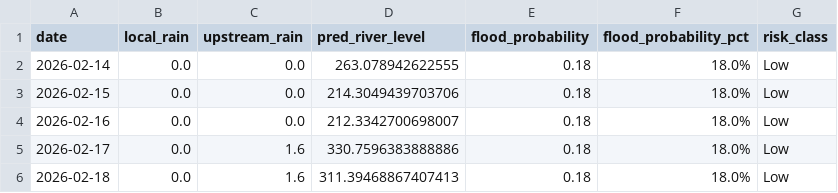
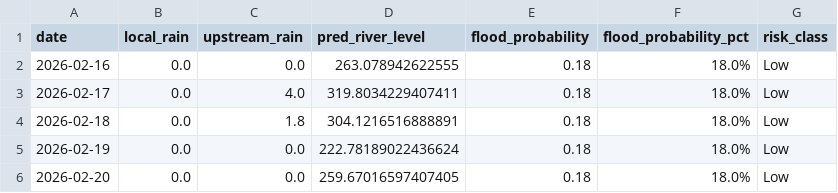
Before and after one commit to keshavkhandelwal13/Matsya-Flood-detector, a CSV file: backend/flood_detector/flood_forecast.csv, drawn as a sheet.

```diff
--- a/backend/flood_detector/flood_forecast.csv
+++ b/backend/flood_detector/flood_forecast.csv
@@ -1,6 +1,6 @@
 date,local_rain,upstream_rain,pred_river_level,flood_probability,flood_probability_pct,risk_class
-2026-02-14,0.0,0.0,263.078942622555,0.18,18.0%,Low
-2026-02-15,0.0,0.0,214.3049439703706,0.18,18.0%,Low
-2026-02-16,0.0,0.0,212.3342700698007,0.18,18.0%,Low
-2026-02-17,0.0,1.6,330.7596383888886,0.18,18.0%,Low
-2026-02-18,0.0,1.6,311.39468867407413,0.18,18.0%,Low
+2026-02-16,0.0,0.0,263.078942622555,0.18,18.0%,Low
+2026-02-17,0.0,4.0,319.8034229407411,0.18,18.0%,Low
+2026-02-18,0.0,1.8,304.1216516888891,0.18,18.0%,Low
+2026-02-19,0.0,0.0,222.78189022436624,0.18,18.0%,Low
+2026-02-20,0.0,0.0,259.67016597407405,0.18,18.0%,Low
```
Also changed, not shown: backend/csv_generator/flood_prediction.csv, 3 other files.
